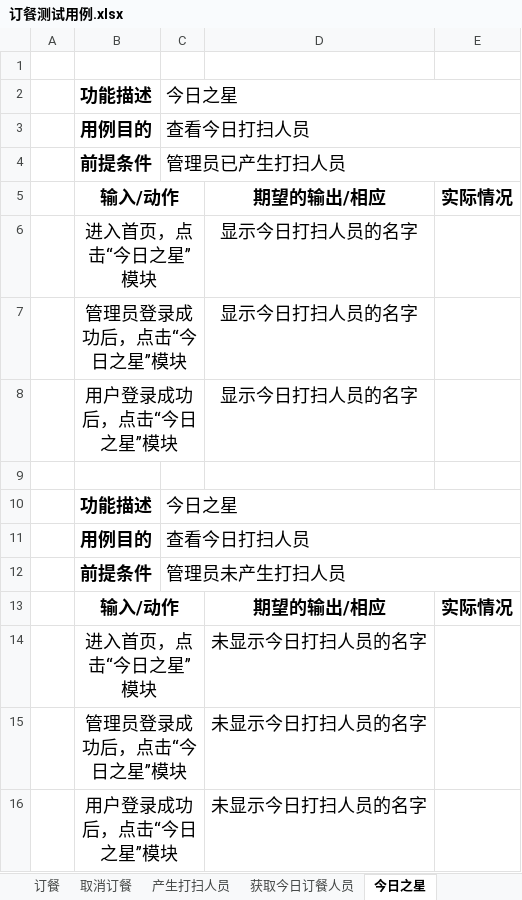
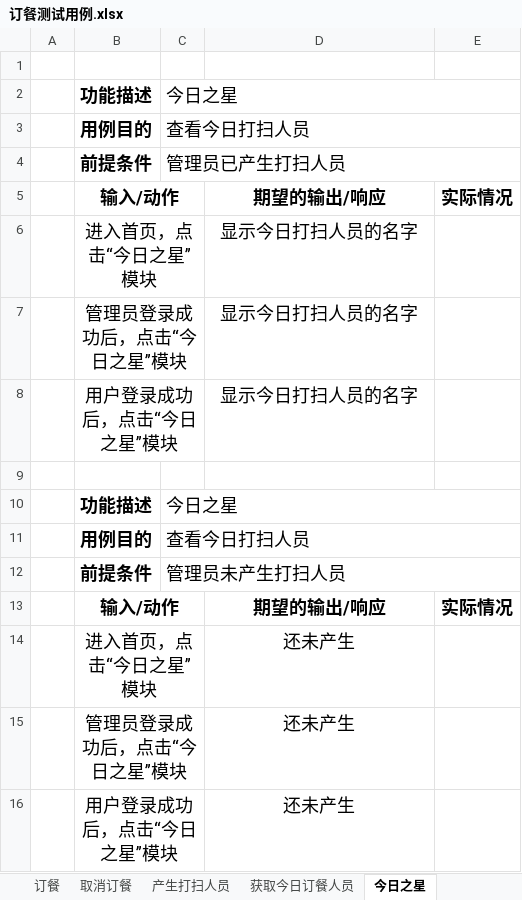
Before and after one commit to ProgrammerAlliance/Kilimanjaro-Jiangsu-Institute-of-death-squads, an Excel workbook: 2.PreliminaryDesign/订餐测试用例.xlsx, sheet 今日之星, drawn as a sheet; values as stored, in another font and other column widths than the file's, no borders; the diff names each change by its address in the sheet, - before the commit and + after, or states it on an @@ line.

```diff
--- a/2.PreliminaryDesign/订餐测试用例.xlsx (sheet 今日之星)
+++ b/2.PreliminaryDesign/订餐测试用例.xlsx (sheet 今日之星)
-D5: 期望的输出/相应
+D5: 期望的输出/响应
-D13: 期望的输出/相应
+D13: 期望的输出/响应
-D14:D16: 未显示今日打扫人员的名字
+D14:D16: 还未产生
```
Also changed, not shown: sheet 产生打扫人员, sheet 订餐, sheet 取消订餐, sheet 获取今日订餐人员.
